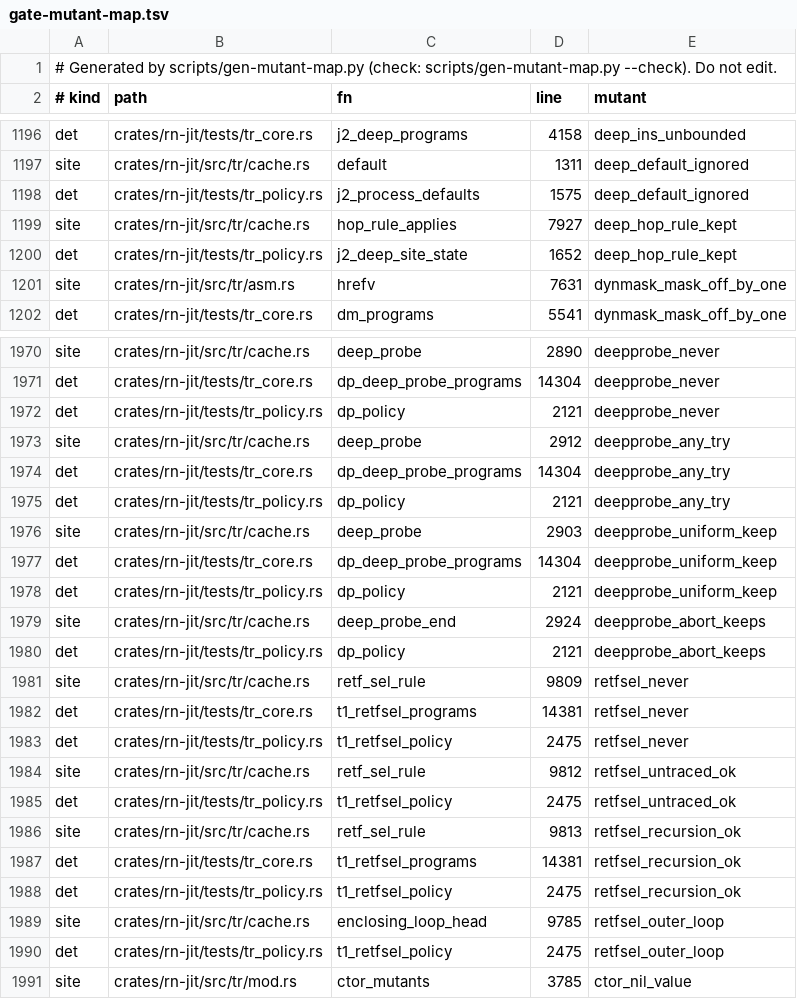
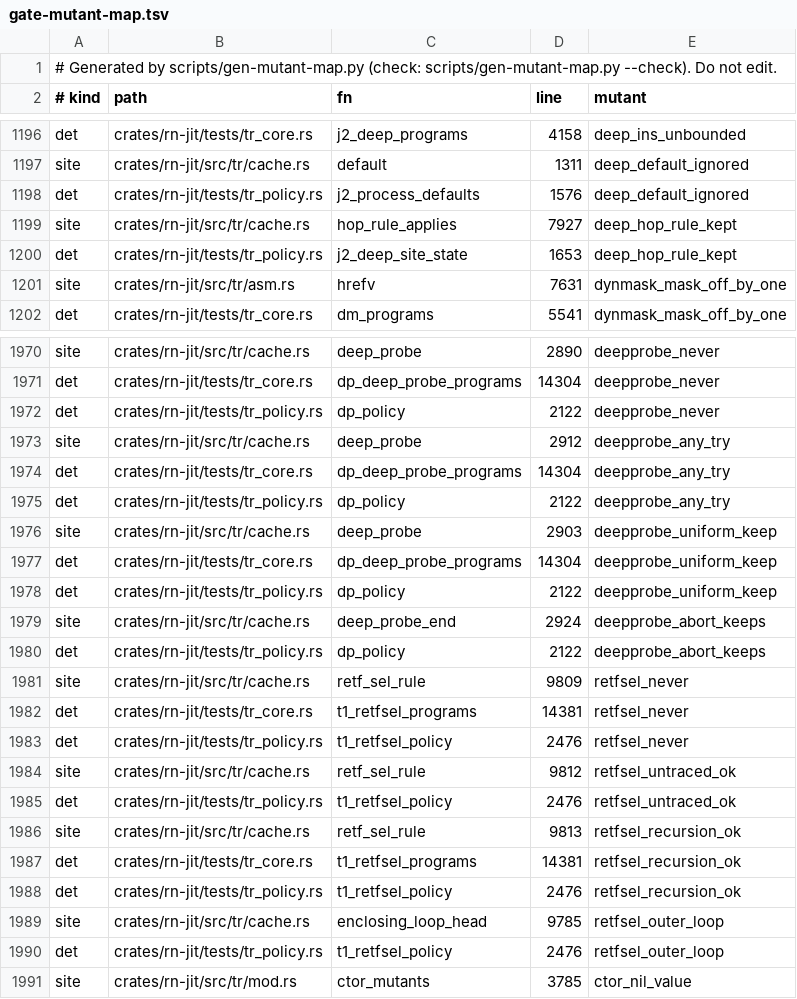
Before and after one commit to kpatvt/rustynail, a TSV file: scripts/gate-mutant-map.tsv, drawn as a sheet; only a part is shown, gaps mark what is left out; the diff covers the shown part only.

```diff
--- a/scripts/gate-mutant-map.tsv
+++ b/scripts/gate-mutant-map.tsv
@@ -1197,5 +1197,5 @@ det	crates/rn-jit/tests/tr_core.rs	j2_deep_programs	4158	deep_ins_unbounded
 site	crates/rn-jit/src/tr/cache.rs	default	1311	deep_default_ignored
-det	crates/rn-jit/tests/tr_policy.rs	j2_process_defaults	1575	deep_default_ignored
+det	crates/rn-jit/tests/tr_policy.rs	j2_process_defaults	1576	deep_default_ignored
 site	crates/rn-jit/src/tr/cache.rs	hop_rule_applies	7927	deep_hop_rule_kept
-det	crates/rn-jit/tests/tr_policy.rs	j2_deep_site_state	1652	deep_hop_rule_kept
+det	crates/rn-jit/tests/tr_policy.rs	j2_deep_site_state	1653	deep_hop_rule_kept
 site	crates/rn-jit/src/tr/asm.rs	hrefv	7631	dynmask_mask_off_by_one
@@ -1971,21 +1971,21 @@ site	crates/rn-jit/src/tr/cache.rs	deep_probe	2890	deepprobe_never
 det	crates/rn-jit/tests/tr_core.rs	dp_deep_probe_programs	14304	deepprobe_never
-det	crates/rn-jit/tests/tr_policy.rs	dp_policy	2121	deepprobe_never
+det	crates/rn-jit/tests/tr_policy.rs	dp_policy	2122	deepprobe_never
 site	crates/rn-jit/src/tr/cache.rs	deep_probe	2912	deepprobe_any_try
 det	crates/rn-jit/tests/tr_core.rs	dp_deep_probe_programs	14304	deepprobe_any_try
-det	crates/rn-jit/tests/tr_policy.rs	dp_policy	2121	deepprobe_any_try
+det	crates/rn-jit/tests/tr_policy.rs	dp_policy	2122	deepprobe_any_try
 site	crates/rn-jit/src/tr/cache.rs	deep_probe	2903	deepprobe_uniform_keep
 det	crates/rn-jit/tests/tr_core.rs	dp_deep_probe_programs	14304	deepprobe_uniform_keep
-det	crates/rn-jit/tests/tr_policy.rs	dp_policy	2121	deepprobe_uniform_keep
+det	crates/rn-jit/tests/tr_policy.rs	dp_policy	2122	deepprobe_uniform_keep
 site	crates/rn-jit/src/tr/cache.rs	deep_probe_end	2924	deepprobe_abort_keeps
-det	crates/rn-jit/tests/tr_policy.rs	dp_policy	2121	deepprobe_abort_keeps
+det	crates/rn-jit/tests/tr_policy.rs	dp_policy	2122	deepprobe_abort_keeps
 site	crates/rn-jit/src/tr/cache.rs	retf_sel_rule	9809	retfsel_never
 det	crates/rn-jit/tests/tr_core.rs	t1_retfsel_programs	14381	retfsel_never
-det	crates/rn-jit/tests/tr_policy.rs	t1_retfsel_policy	2475	retfsel_never
+det	crates/rn-jit/tests/tr_policy.rs	t1_retfsel_policy	2476	retfsel_never
 site	crates/rn-jit/src/tr/cache.rs	retf_sel_rule	9812	retfsel_untraced_ok
-det	crates/rn-jit/tests/tr_policy.rs	t1_retfsel_policy	2475	retfsel_untraced_ok
+det	crates/rn-jit/tests/tr_policy.rs	t1_retfsel_policy	2476	retfsel_untraced_ok
 site	crates/rn-jit/src/tr/cache.rs	retf_sel_rule	9813	retfsel_recursion_ok
 det	crates/rn-jit/tests/tr_core.rs	t1_retfsel_programs	14381	retfsel_recursion_ok
-det	crates/rn-jit/tests/tr_policy.rs	t1_retfsel_policy	2475	retfsel_recursion_ok
+det	crates/rn-jit/tests/tr_policy.rs	t1_retfsel_policy	2476	retfsel_recursion_ok
 site	crates/rn-jit/src/tr/cache.rs	enclosing_loop_head	9785	retfsel_outer_loop
-det	crates/rn-jit/tests/tr_policy.rs	t1_retfsel_policy	2475	retfsel_outer_loop
+det	crates/rn-jit/tests/tr_policy.rs	t1_retfsel_policy	2476	retfsel_outer_loop
 site	crates/rn-jit/src/tr/mod.rs	ctor_mutants	3785	ctor_nil_value
```
Also changed, not shown: 30 edited cells elsewhere in this file.
